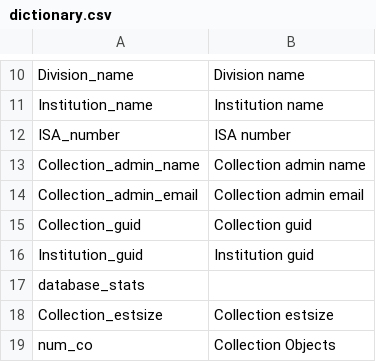
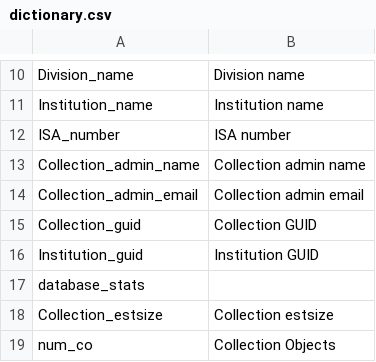
Before and after one commit to specify/sp6-stats, a CSV file: private/static/csv/dictionary.csv, drawn as a sheet; only a part is shown, gaps mark what is left out.

Commit message:
Makes resuls be grouped by GUIDs

```diff
--- a/private/static/csv/dictionary.csv
+++ b/private/static/csv/dictionary.csv
@@ -14,4 +14,4 @@ Collection_admin_name,Collection admin name
 Collection_admin_email,Collection admin email
-Collection_guid,Collection guid
-Institution_guid,Institution guid
+Collection_guid,Collection GUID
+Institution_guid,Institution GUID
 database_stats
```
Also changed, not shown: 4 other files.
